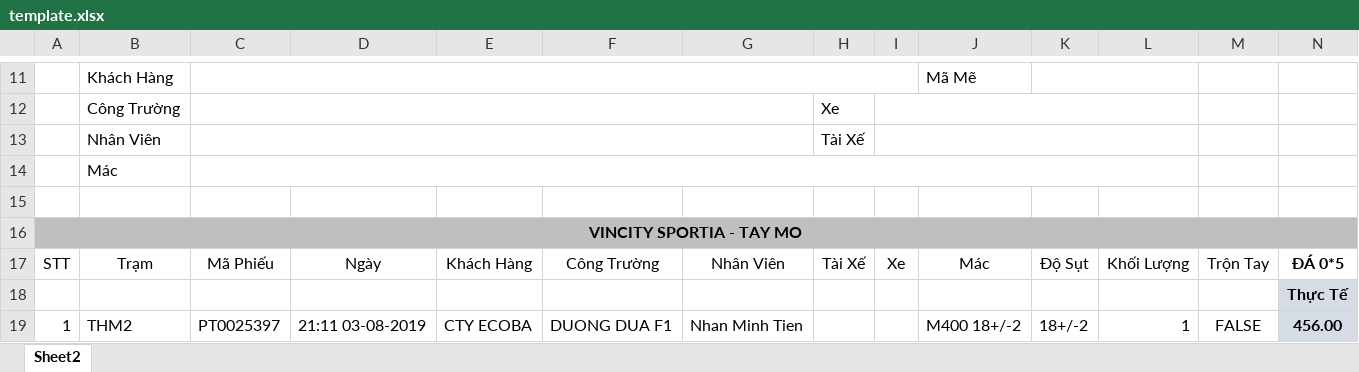
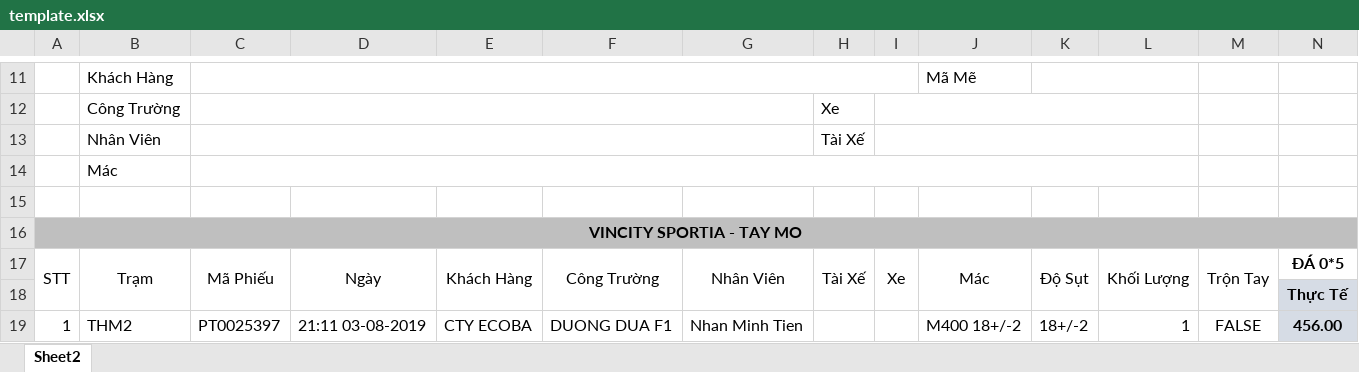
Before and after one commit to leviethao/simple-nodejs-app, an Excel workbook: public/files/template.xlsx, sheet Sheet2, drawn as a sheet; only a part is shown, gaps mark what is left out; values as stored, in another font and other column widths than the file's, no borders; the diff names each change by its address in the sheet, - before the commit and + after, or states it on an @@ line.

Commit message:
change template file

```diff
--- a/public/files/template.xlsx (sheet Sheet2)
+++ b/public/files/template.xlsx (sheet Sheet2)
+A17:A18 merged
+B17:B18 merged
+C17:C18 merged
+D17:D18 merged
+E17:E18 merged
+F17:F18 merged
+G17:G18 merged
+H17:H18 merged
+I17:I18 merged
+J17:J18 merged
+K17:K18 merged
+L17:L18 merged
+M17:M18 merged
```
